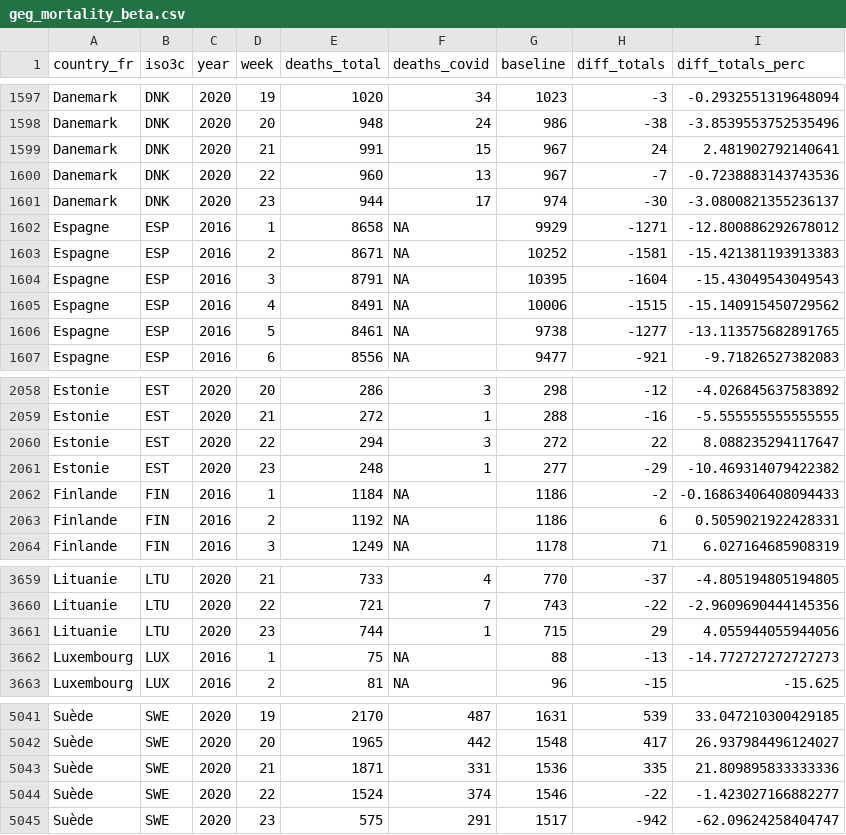
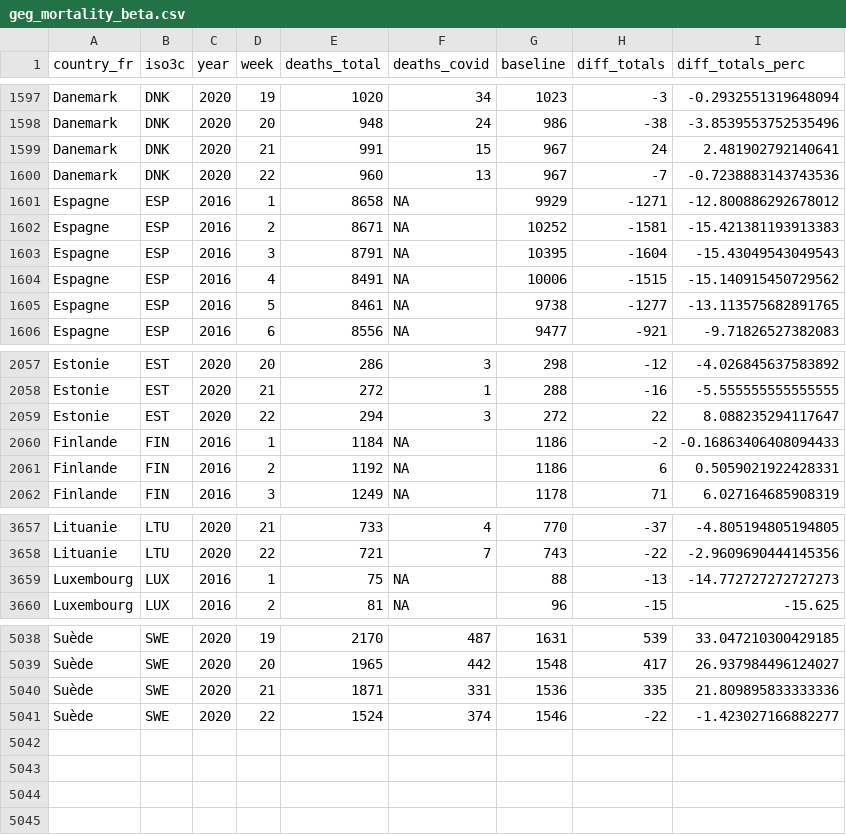
Before and after one commit to palima/GEG, a CSV file: beta/geg_mortality_beta.csv, drawn as a sheet; only a part is shown, gaps mark what is left out; the diff names each change by its address in the sheet, - before the commit and + after, or states it on an @@ line.

Commit message:
2020-06-17 test 2

```diff
--- a/beta/geg_mortality_beta.csv
+++ b/beta/geg_mortality_beta.csv
-row 1601: Danemark | DNK | 2020 | 23 | 944 | 17 | 974 | -30 | -3.0800821355236137
-row 2061: Estonie | EST | 2020 | 23 | 248 | 1 | 277 | -29 | -10.469314079422382
-row 3661: Lituanie | LTU | 2020 | 23 | 744 | 1 | 715 | 29 | 4.055944055944056
-row 5045: Suède | SWE | 2020 | 23 | 575 | 291 | 1517 | -942 | -62.09624258404747
```
